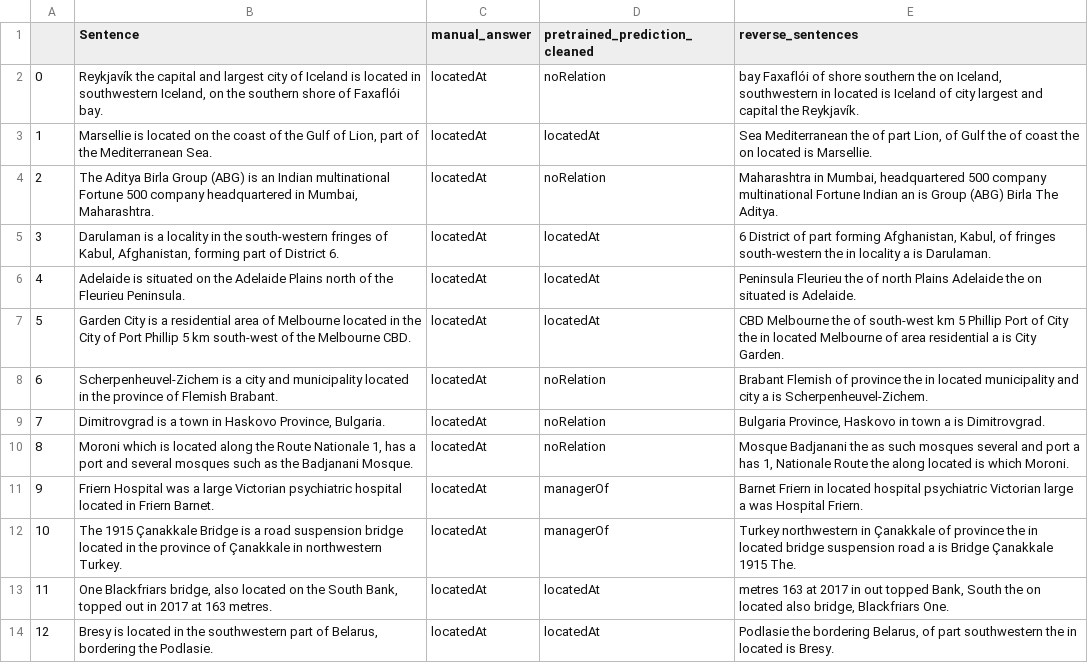
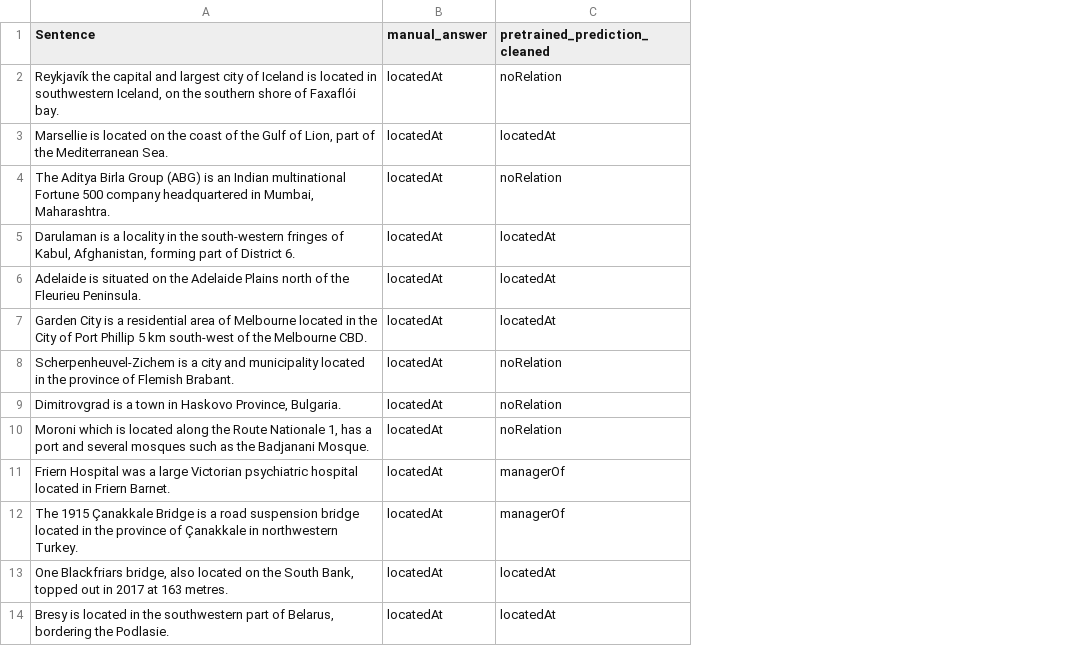
Before and after one commit to smitesh22/Custom-NLU, a CSV file: Pretrained_and_finetune_model_comparision/NER_utf8.csv, drawn as a sheet; only a part is shown; the diff names each change by its address in the sheet, - before the commit and + after, or states it on an @@ line.

```diff
--- a/Pretrained_and_finetune_model_comparision/NER_utf8.csv
+++ b/Pretrained_and_finetune_model_comparision/NER_utf8.csv
-column A, rows 2-14: 0 | 1 | 2 | 3 | 4 | 5 | 6 | 7 | 8 | 9 | 10 | 11 | 12
-column E (reverse_sentences), rows 2-14: bay Faxaflói of shore southern the on Iceland, southwestern in located is Iceland of city largest and capital the Reykjavík. | Sea Mediterranean the of part Lion, of Gulf the of coast the on located is Marsellie. | Maharashtra in Mumbai, headquartered 500 company multinational Fortune Indian an is Group (ABG) Birla The Aditya. | 6 District of part forming Afghanistan, Kabul, of fringes south-western the in locality a is Darulaman. | Peninsula Fleurieu the of north Plains Adelaide the on situated is Adelaide. | CBD Melbourne the of south-west km 5 Phillip Port of City the in located Melbourne of area residential a is City Garden. | Brabant Flemish of province the in located municipality and city a is Scherpenheuvel-Zichem. | Bulgaria Province, Haskovo in town a is Dimitrovgrad. | Mosque Badjanani the as such mosques several and port a has 1, Nationale Route the along located is which Moroni. | Barnet Friern in located hospital psychiatric Victorian large a was Hospital Friern. | Turkey northwestern in Çanakkale of province the in located bridge suspension road a is Bridge Çanakkale 1915 The. | metres 163 at 2017 in out topped Bank, South the on located also bridge, Blackfriars One. | Podlasie the bordering Belarus, of part southwestern the in located is Bresy.
```
Also changed, not shown: Pretrained_and_finetune_model_comparision/Final/employedBy-Sentences.csv, 14 other files.
